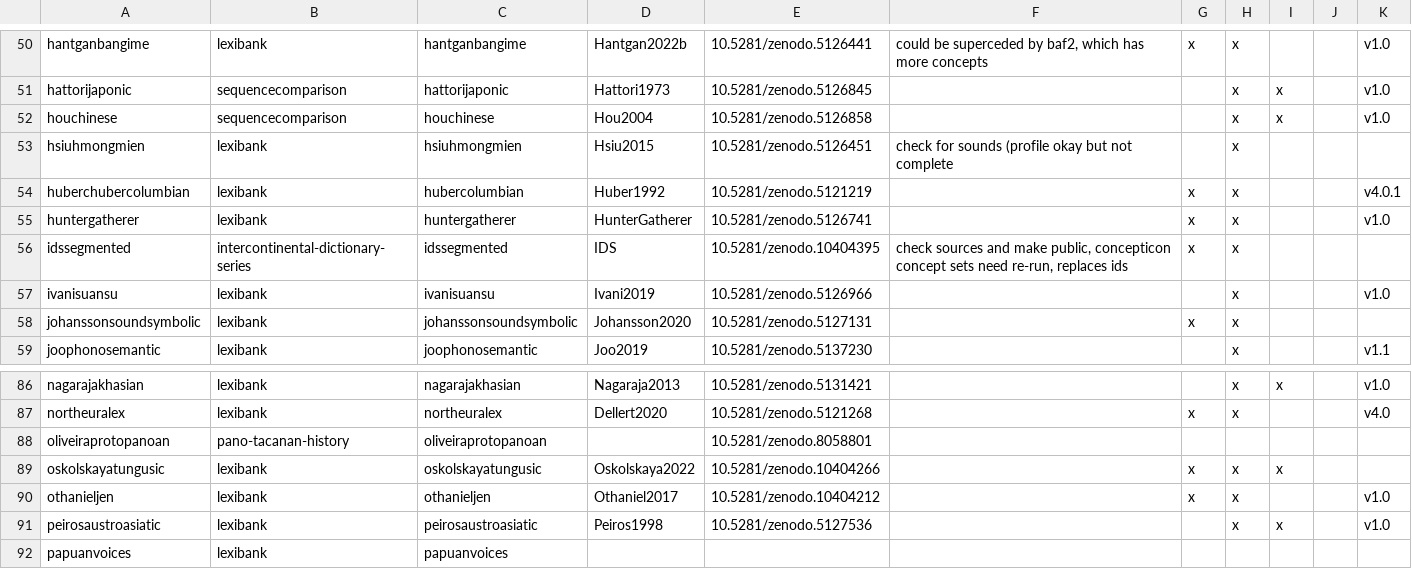
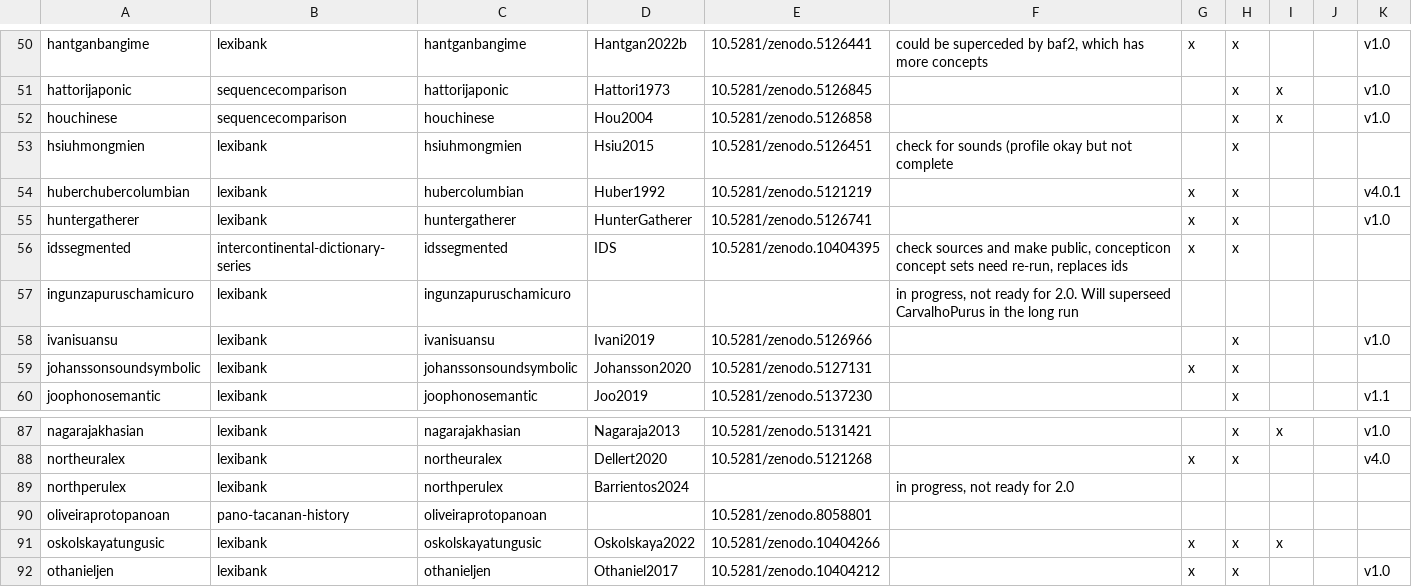
Before and after one commit to lexibank/lexibank-analysed, a TSV file: etc/lexibank.tsv, drawn as a sheet; only a part is shown, gaps mark what is left out; the shorter side is filled out with more unchanged rows; the diff names each change by its address in the sheet, - before the commit and + after, or states it on an @@ line.

Commit message:
add work-in-progress datasets

```diff
--- a/etc/lexibank.tsv
+++ b/etc/lexibank.tsv
+row 57: ingunzapuruschamicuro | lexibank | ingunzapuruschamicuro |  |  | in progress, not ready for 2.0. Will superseed CarvalhoPurus in the long run
+row 89: northperulex | lexibank | northperulex | Barrientos2024 |  | in progress, not ready for 2.0
```
